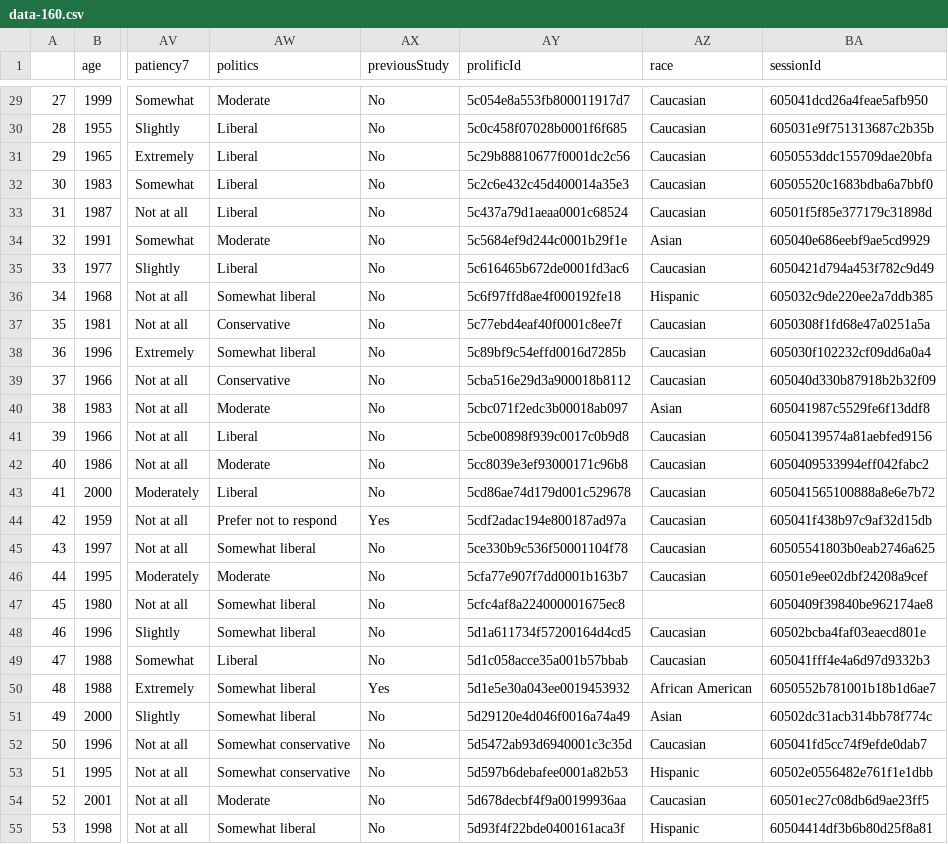
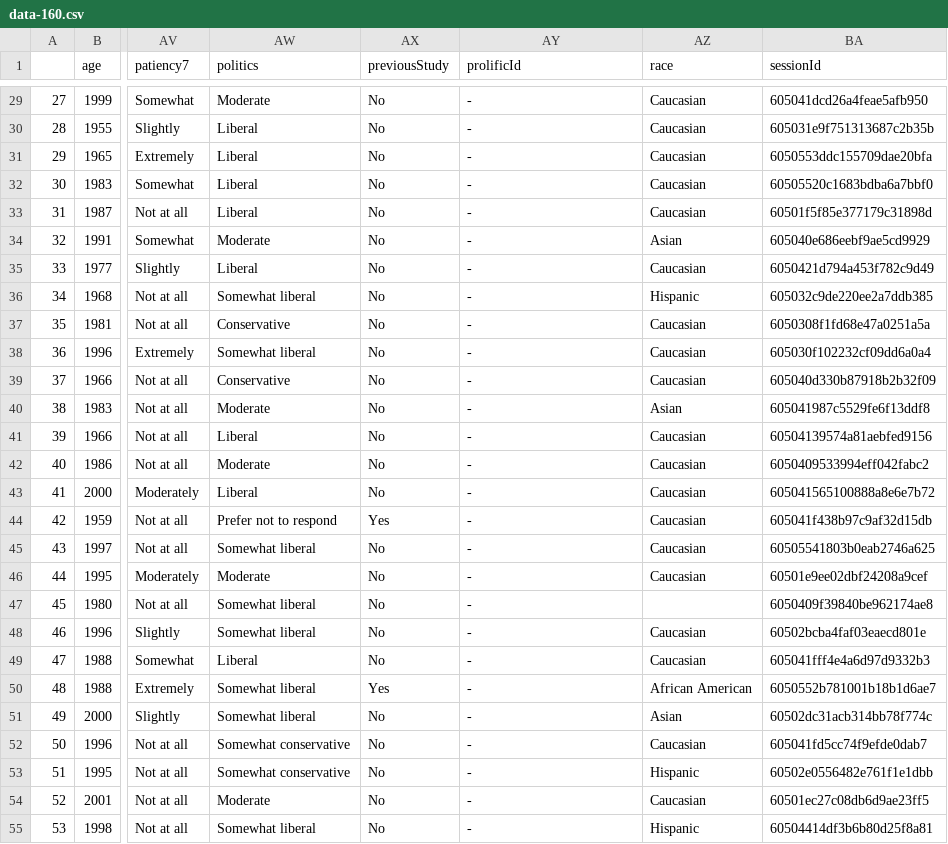
Before and after one commit to thegcamilo/AIArt_MoralStanding, a CSV file: study1/data/data-160.csv, drawn as a sheet; only a part is shown, gaps mark what is left out; the diff covers the shown part only; the diff names each change by its address in the sheet, - before the commit and + after, or states it on an @@ line.

```diff
--- a/study1/data/data-160.csv
+++ b/study1/data/data-160.csv
-AY29 (prolificId): 5c054e8a553fb800011917d7
+AY29 (prolificId): -
-AY30 (prolificId): 5c0c458f07028b0001f6f685
+AY30 (prolificId): -
-AY31 (prolificId): 5c29b88810677f0001dc2c56
+AY31 (prolificId): -
-AY32 (prolificId): 5c2c6e432c45d400014a35e3
+AY32 (prolificId): -
-AY33 (prolificId): 5c437a79d1aeaa0001c68524
+AY33 (prolificId): -
-AY34 (prolificId): 5c5684ef9d244c0001b29f1e
+AY34 (prolificId): -
-AY35 (prolificId): 5c616465b672de0001fd3ac6
+AY35 (prolificId): -
-AY36 (prolificId): 5c6f97ffd8ae4f000192fe18
+AY36 (prolificId): -
-AY37 (prolificId): 5c77ebd4eaf40f0001c8ee7f
+AY37 (prolificId): -
-AY38 (prolificId): 5c89bf9c54effd0016d7285b
+AY38 (prolificId): -
-AY39 (prolificId): 5cba516e29d3a900018b8112
+AY39 (prolificId): -
-AY40 (prolificId): 5cbc071f2edc3b00018ab097
+AY40 (prolificId): -
-AY41 (prolificId): 5cbe00898f939c0017c0b9d8
+AY41 (prolificId): -
-AY42 (prolificId): 5cc8039e3ef93000171c96b8
+AY42 (prolificId): -
-AY43 (prolificId): 5cd86ae74d179d001c529678
+AY43 (prolificId): -
-AY44 (prolificId): 5cdf2adac194e800187ad97a
+AY44 (prolificId): -
-AY45 (prolificId): 5ce330b9c536f50001104f78
+AY45 (prolificId): -
-AY46 (prolificId): 5cfa77e907f7dd0001b163b7
+AY46 (prolificId): -
-AY47 (prolificId): 5cfc4af8a224000001675ec8
+AY47 (prolificId): -
-AY48 (prolificId): 5d1a611734f57200164d4cd5
+AY48 (prolificId): -
-AY49 (prolificId): 5d1c058acce35a001b57bbab
+AY49 (prolificId): -
-AY50 (prolificId): 5d1e5e30a043ee0019453932
+AY50 (prolificId): -
-AY51 (prolificId): 5d29120e4d046f0016a74a49
+AY51 (prolificId): -
-AY52 (prolificId): 5d5472ab93d6940001c3c35d
+AY52 (prolificId): -
-AY53 (prolificId): 5d597b6debafee0001a82b53
+AY53 (prolificId): -
-AY54 (prolificId): 5d678decbf4f9a00199936aa
+AY54 (prolificId): -
-AY55 (prolificId): 5d93f4f22bde0400161aca3f
+AY55 (prolificId): -
```
Also changed, not shown: 133 edited cells elsewhere in this file, study1/data/data-clean.csv, 6 other files.
